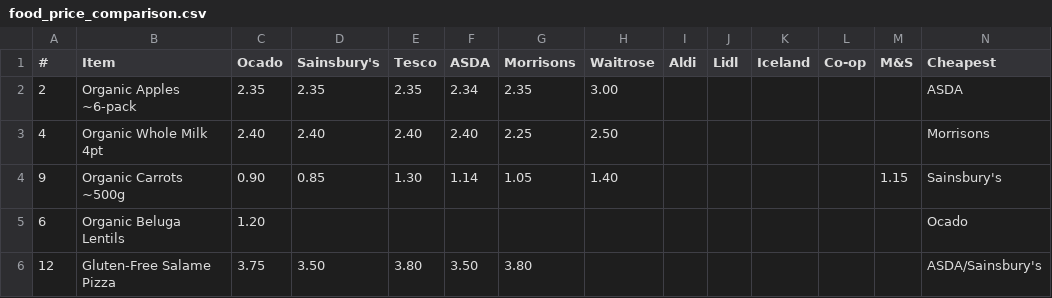
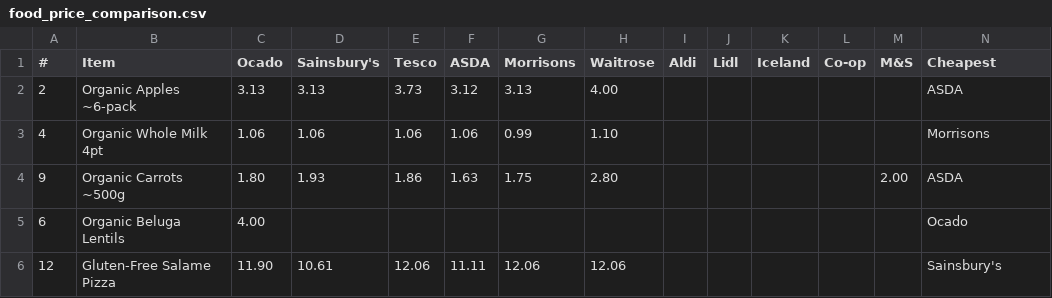
Before and after one commit to CrustyCode/food-finder, a CSV file: food_price_comparison.csv, drawn as a sheet; only a part is shown; the diff covers the shown part only.

```diff
--- a/food_price_comparison.csv
+++ b/food_price_comparison.csv
@@ -1,6 +1,6 @@
  #,                               Item,Ocado,Sainsbury's,Tesco,ASDA,Morrisons,Waitrose,Aldi,Lidl,Iceland,Co-op, M&S,Cheapest
- 2,             Organic Apples ~6-pack, 2.35,       2.35, 2.35,2.34,     2.35,    3.00,    ,    ,       ,     ,    ,ASDA
- 4,             Organic Whole Milk 4pt, 2.40,       2.40, 2.40,2.40,     2.25,    2.50,    ,    ,       ,     ,    ,Morrisons
- 9,              Organic Carrots ~500g, 0.90,       0.85, 1.30,1.14,     1.05,    1.40,    ,    ,       ,     ,1.15,Sainsbury's
- 6,             Organic Beluga Lentils, 1.20,           ,     ,    ,         ,        ,    ,    ,       ,     ,    ,Ocado
-12,           Gluten-Free Salame Pizza, 3.75,       3.50, 3.80,3.50,     3.80,        ,    ,    ,       ,     ,    ,ASDA/Sainsbury's
+ 2,             Organic Apples ~6-pack, 3.13,       3.13, 3.73,3.12,     3.13,    4.00,    ,    ,       ,     ,    ,ASDA
+ 4,             Organic Whole Milk 4pt, 1.06,       1.06, 1.06,1.06,     0.99,    1.10,    ,    ,       ,     ,    ,Morrisons
+ 9,              Organic Carrots ~500g, 1.80,       1.93, 1.86,1.63,     1.75,    2.80,    ,    ,       ,     ,2.00,ASDA
+ 6,             Organic Beluga Lentils, 4.00,           ,     ,    ,         ,        ,    ,    ,       ,     ,    ,Ocado
+12,           Gluten-Free Salame Pizza,11.90,      10.61,12.06,11.11,    12.06,   12.06,    ,    ,       ,     ,    ,Sainsbury's
```
Also changed, not shown: 38 edited cells elsewhere in this file.
